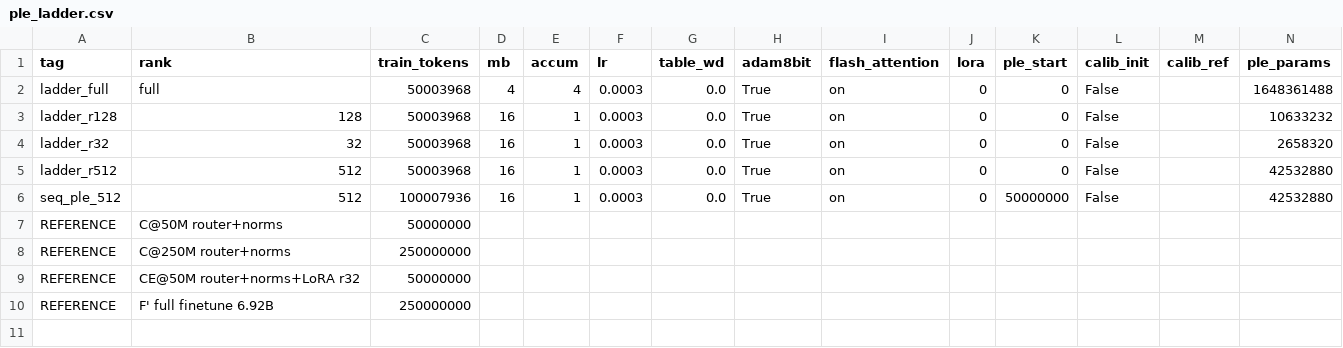
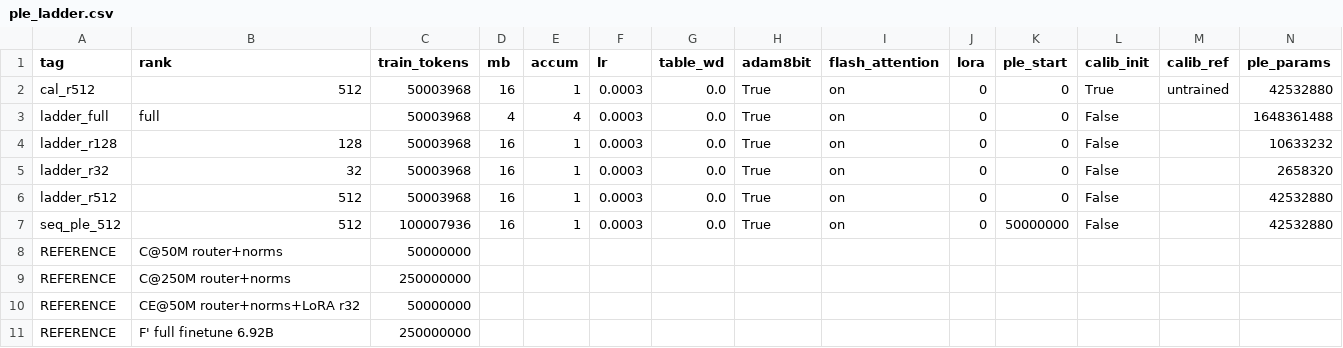
Before and after one commit to ncylich/temporal-moe, a CSV file: results/ablations/ple_ladder.csv, drawn as a sheet; only a part is shown; rows hold the shown columns only; the diff names each change by its address in the sheet, - before the commit and + after, or states it on an @@ line.

Commit message:
Calibration cell 1 of 3: calibrated init does not help at r=512
cal_r512 finishes at 0.854536 against the zero-init r=512 cell's 0.848854. The
calibrated arm is +0.005682, which is 0.47x the 2 sigma bar, so this is a TIE:
calibrated initialization is not established as worse, and it is certainly not
better.

What makes it more than a shrug is that the deficit is the same size and the same
sign at every eval point:

  10M +0.006748   20M +0.005881   30M +0.007273   40M +0.005889   50M +0.005682

Five same-direction differences would happen with probability 2/32 = 0.0625 under a
no-effect null, and the magnitude is stable rather than closing. That is a small
consistent penalty rather than noise around zero, even though no single point and
not the endpoint clears the bar. Reporting it as a tie, with the pattern stated.

Two candidate explanations, and this cell cannot separate them:

  1. The factorization is lossy. The precision-weighted SVD has relative
     reconstruction error 0.5442 at r=512, so the init is a rough approximation the
     optimizer partly has to undo. cal_full carries no such loss and is the clean
     test.
  2. Calibration is simply undone by training, which is what the prior program's
     Cal-2 found for norm gains: cos-to-init fell 1.0 -> 0.17.

The mechanistic argument for expecting PLE to differ from Cal-2 was that PLE rows
receive gradient only when their token appears, so a calibrated init should persist
for rare rows rather than wash out. That argument is not supported at r=512. It may
still hold at full rank, where there is no factorization error and where the rare
rows are most underdetermined.

Training-free, this same table scored 31.88% recovery. Training from it reaches
90.71%, and training from zero reaches 91.04%, so the head start is worth nothing
by 50M and costs slightly.

```diff
--- a/results/ablations/ple_ladder.csv
+++ b/results/ablations/ple_ladder.csv
+row 2: cal_r512 | 512 | 50003968 | 16 | 1 | 0.0003 | 0.0 | True | on | 0 | 0 | True | untrained | 42532880
```
